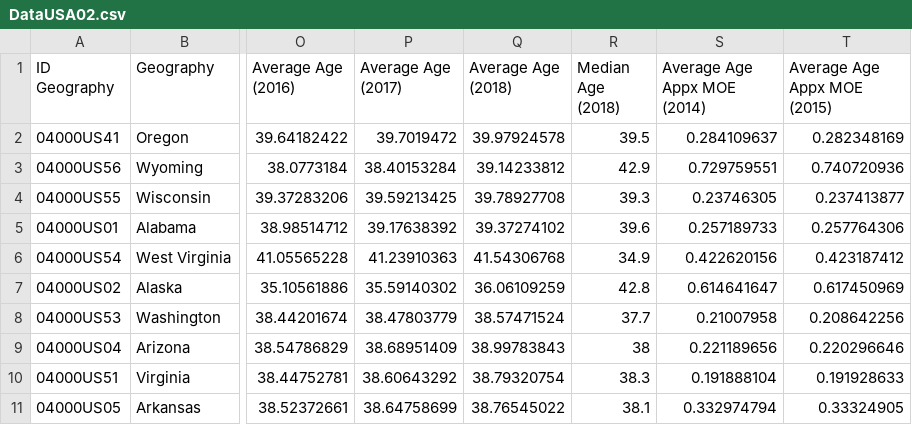
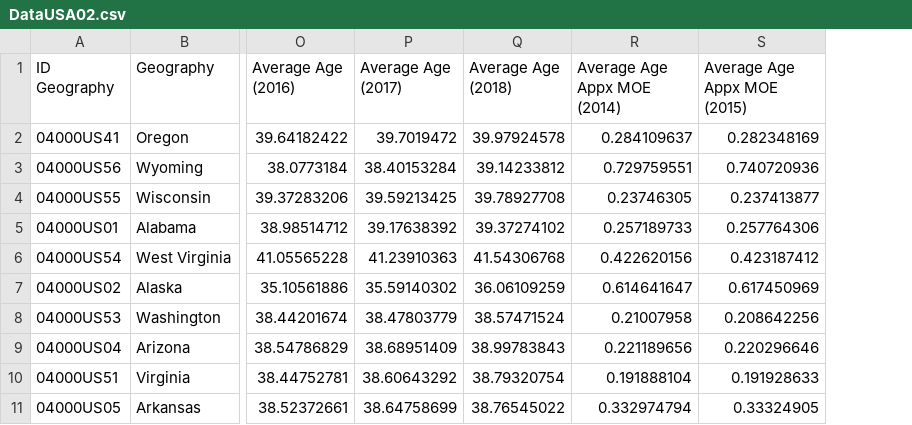
Before and after one commit to madarshahian/Mortality-rate-of-confirmed-case-of-coronavirus-COVID-19-, a CSV file: DataUSA02.csv, drawn as a sheet; only a part is shown, gaps mark what is left out; the diff names each change by its address in the sheet, - before the commit and + after, or states it on an @@ line.

Commit message:
Food index added to the model and median age is modified

```diff
--- a/DataUSA02.csv
+++ b/DataUSA02.csv
-column R (Median Age (2018)), rows 2-11: 39.5 | 42.9 | 39.3 | 39.6 | 34.9 | 42.8 | 37.7 | 38 | 38.3 | 38.1
```
Also changed, not shown: 1 other file.
